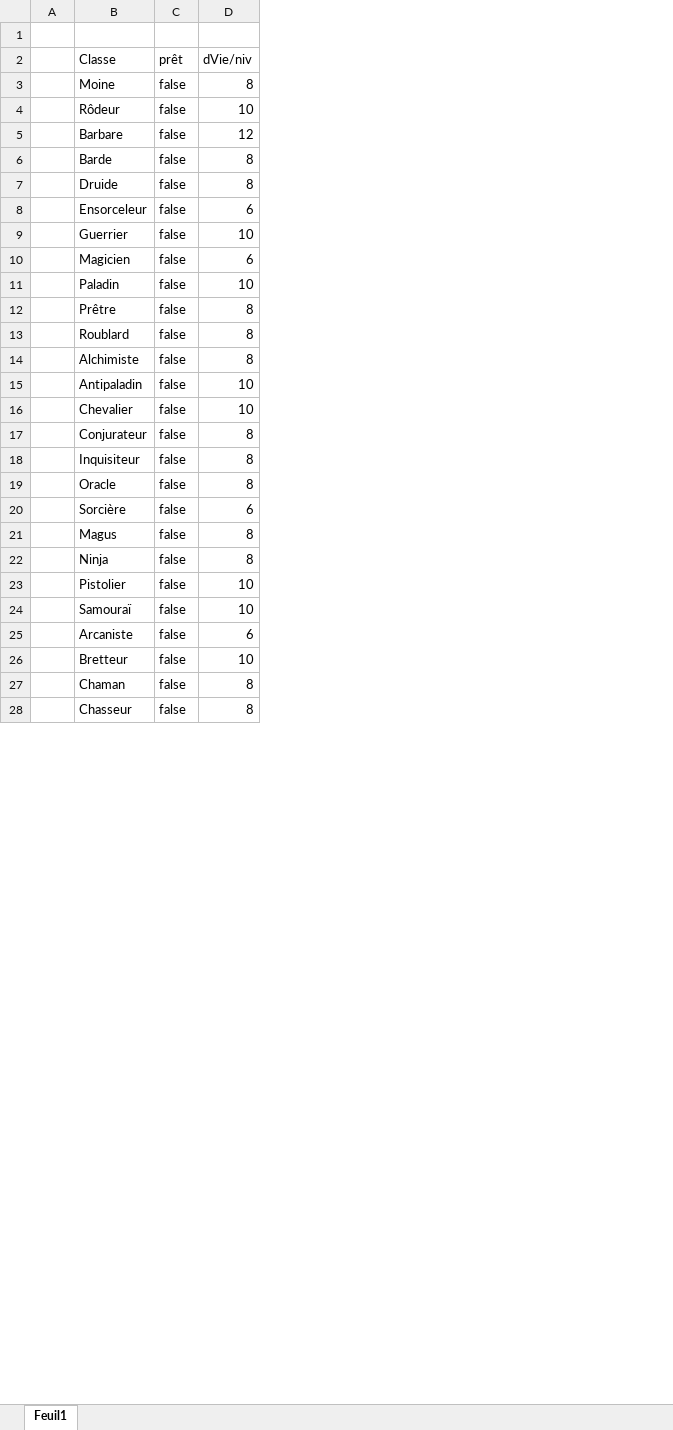
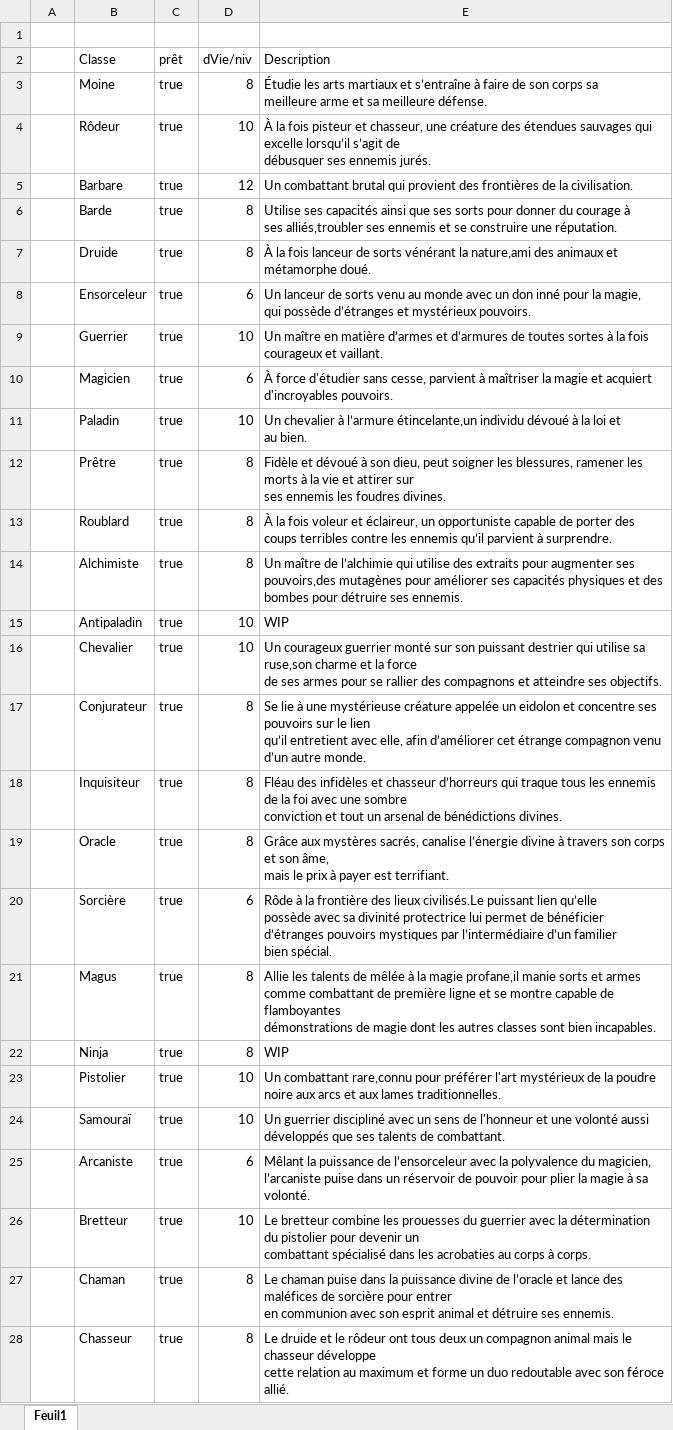
Before and after one commit to dallaires11/FantasyWorld, an Excel workbook: classe.xlsx, sheet Feuil1, drawn as a sheet; only a part is shown; values as stored, in another font and other column widths than the file's, no borders; table styles not drawn; ↵ is a line break in a cell; the diff covers the shown part only; the diff names each change by its address in the sheet, - before the commit and + after, or states it on an @@ line.

Commit message:
V2
Changement des stat selon race tooltip dinamique et frame pour enregistrez satge2

```diff
--- a/classe.xlsx (sheet Feuil1)
+++ b/classe.xlsx (sheet Feuil1)
+column E (Description), rows 3-28: Étudie les arts martiaux et s’entraîne à faire de son corps sa ↵ meilleure arme et sa meilleure défense. | À la fois pisteur et chasseur, une créature des étendues sauvages qui excelle lorsqu’il s’agit de ↵ débusquer ses ennemis jurés. | Un combattant brutal qui provient des frontières de la civilisation. | Utilise ses capacités ainsi que ses sorts pour donner du courage à ↵ ses alliés,troubler ses ennemis et se construire une réputation. | À la fois lanceur de sorts vénérant la nature,ami des animaux et ↵ métamorphe doué. | Un lanceur de sorts venu au monde avec un don inné pour la magie, ↵ qui possède d’étranges et mystérieux pouvoirs. | Un maître en matière d’armes et d’armures de toutes sortes à la fois ↵ courageux et vaillant. | À force d'étudier sans cesse, parvient à maîtriser la magie et acquiert d'incroyables pouvoirs. | Un chevalier à l’armure étincelante,un individu dévoué à la loi et ↵ au bien. | Fidèle et dévoué à son dieu, peut soigner les blessures, ramener les morts à la vie et attirer sur ↵ ses ennemis les foudres divines. | À la fois voleur et éclaireur, un opportuniste capable de porter des coups terribles contre les ennemis qu’il parvient à surprendre. | Un maître de l’alchimie qui utilise des extraits pour augmenter ses ↵ pouvoirs,des mutagènes pour améliorer ses capacités physiques et des ↵ bombes pour détruire ses ennemis. | WIP | Un courageux guerrier monté sur son puissant destrier qui utilise sa ruse,son charme et la force ↵ de ses armes pour se rallier des compagnons et atteindre ses objectifs. | Se lie à une mystérieuse créature appelée un eidolon et concentre ses pouvoirs sur le lien ↵ qu’il entretient avec elle, afin d’améliorer cet étrange compagnon venu d’un autre monde. | Fléau des infidèles et chasseur d’horreurs qui traque tous les ennemis de la foi avec une sombre ↵ conviction et tout un arsenal de bénédictions divines. | Grâce aux mystères sacrés, canalise l’énergie divine à travers son corps et son âme, ↵ mais le prix à payer est terrifiant. | Rôde à la frontière des lieux civilisés.Le puissant lien qu’elle ↵ possède avec sa divinité protectrice lui permet de bénéficier ↵ d’étranges pouvoirs mystiques par l’intermédiaire d’un familier ↵ bien spécial. | Allie les talents de mêlée à la magie profane,il manie sorts et armes ↵ comme combattant de première ligne et se montre capable de flamboyantes ↵ démonstrations de magie dont les autres classes sont bien incapables. | WIP | Un combattant rare,connu pour préférer l'art mystérieux de la poudre ↵ noire aux arcs et aux lames traditionnelles. | Un guerrier discipliné avec un sens de l'honneur et une volonté aussi ↵ développés que ses talents de combattant. | Mêlant la puissance de l’ensorceleur avec la polyvalence du magicien, ↵ l’arcaniste puise dans un réservoir de pouvoir pour plier la magie à sa volonté. | Le bretteur combine les prouesses du guerrier avec la détermination du pistolier pour devenir un ↵ combattant spécialisé dans les acrobaties au corps à corps. | Le chaman puise dans la puissance divine de l’oracle et lance des maléfices de sorcière pour entrer ↵ en communion avec son esprit animal et détruire ses ennemis. | Le druide et le rôdeur ont tous deux un compagnon animal mais le chasseur développe ↵ cette relation au maximum et forme un duo redoutable avec son féroce allié.
-C3:C28 (prêt): false
+C3:C28 (prêt): true
```
Also changed, not shown: 14 edited cells elsewhere in this sheet, 17 other files.
